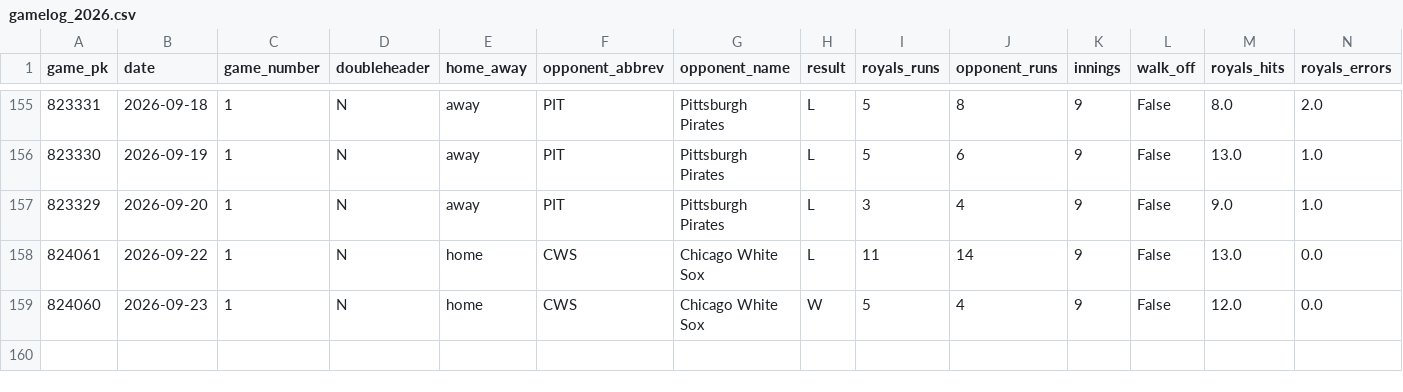
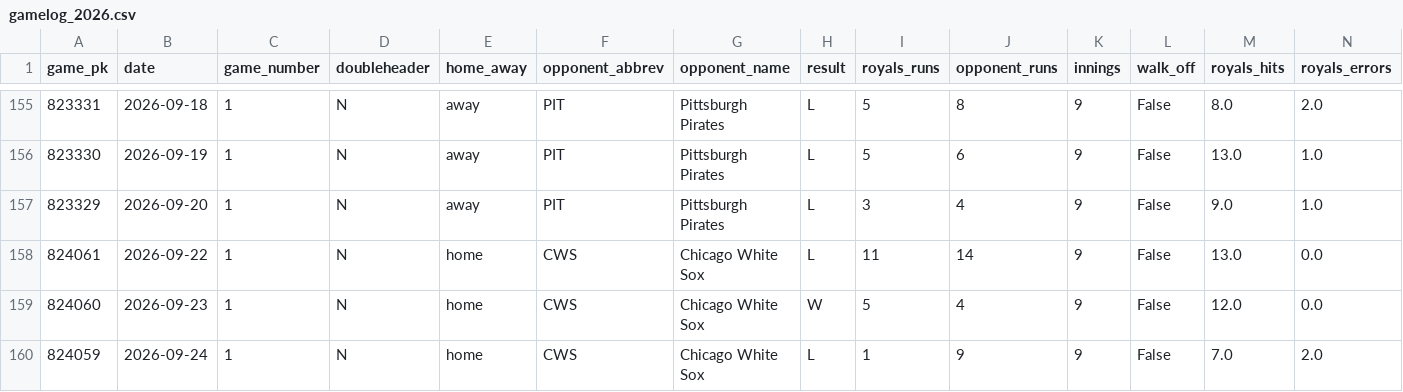
Before and after one commit to ideksec/Baseball-Thoughts, a CSV file: data/processed/royals/gamelog_2026.csv, drawn as a sheet; only a part is shown, gaps mark what is left out; rows hold the shown columns only; the diff names each change by its address in the sheet, - before the commit and + after, or states it on an @@ line.

```diff
--- a/data/processed/royals/gamelog_2026.csv
+++ b/data/processed/royals/gamelog_2026.csv
+row 160: 824059 | 2026-09-24 | 1 | N | home | CWS | Chicago White Sox | L | 1 | 9 | 9 | False | 7.0 | 2.0
```
Also changed, not shown: 1 other file.
